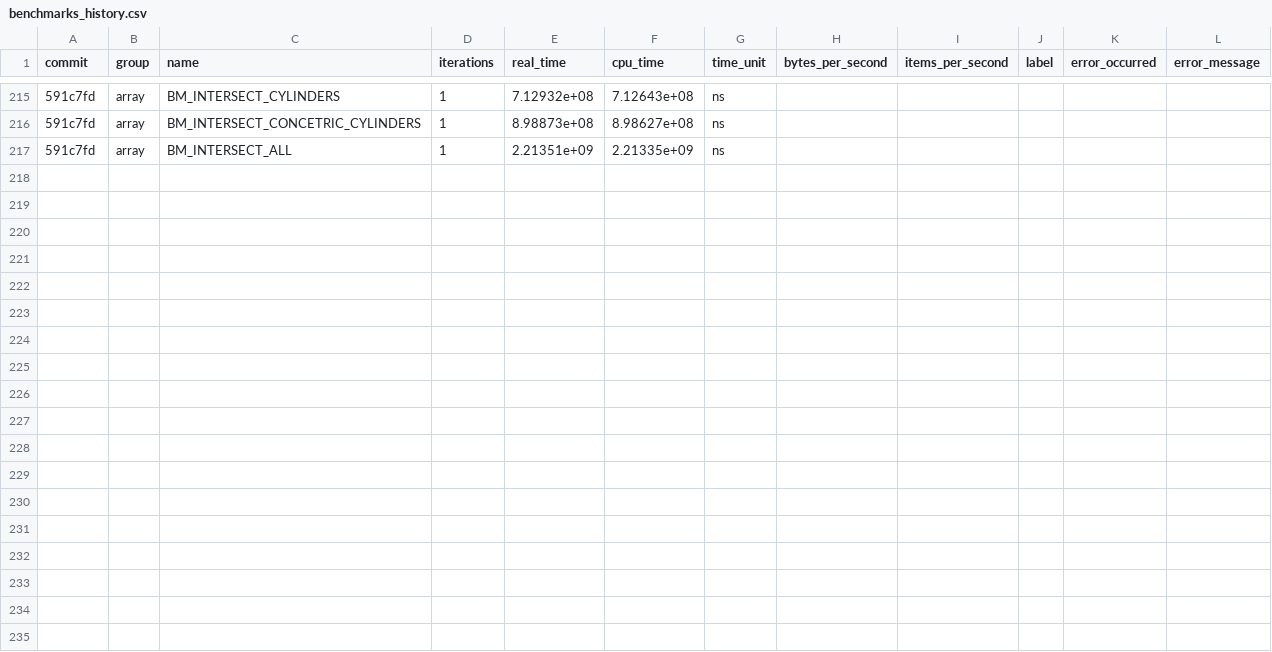
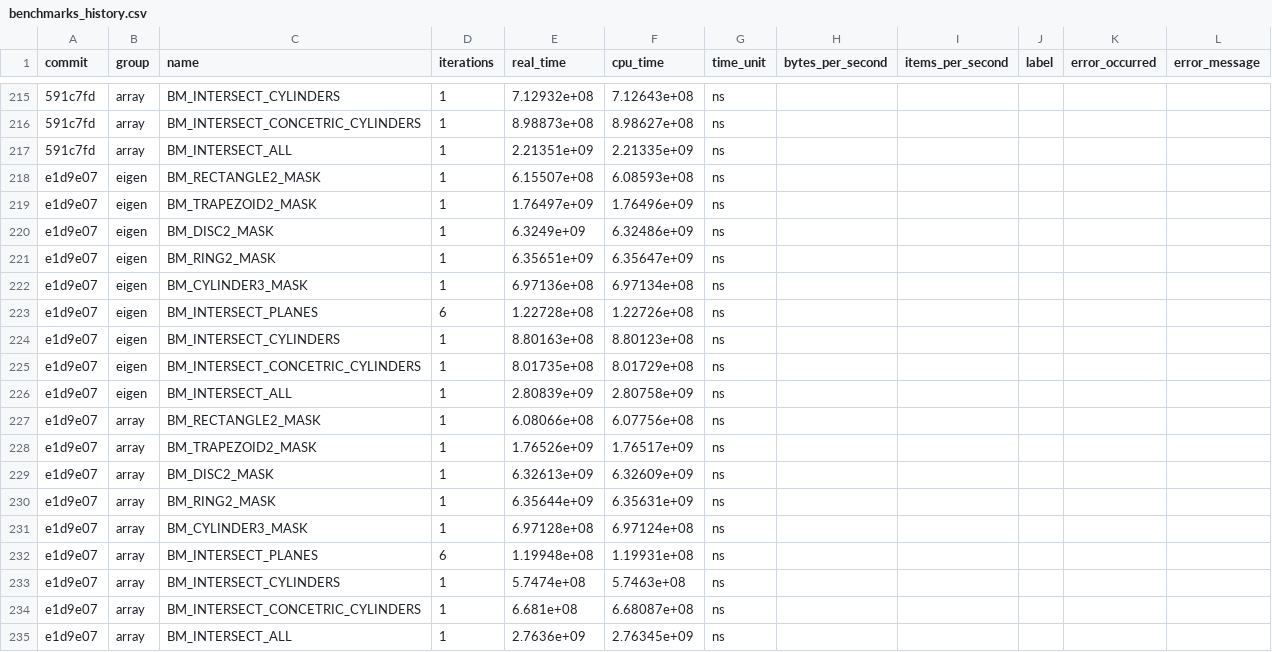
Before and after one commit to acts-project/detray, a CSV file: archive/benchmarks/benchmarks_history.csv, drawn as a sheet; only a part is shown, gaps mark what is left out; the diff names each change by its address in the sheet, - before the commit and + after, or states it on an @@ line.

```diff
--- a/archive/benchmarks/benchmarks_history.csv
+++ b/archive/benchmarks/benchmarks_history.csv
+row 218: e1d9e07 | eigen | BM_RECTANGLE2_MASK | 1 | 6.15507e+08 | 6.08593e+08 | ns
+row 219: e1d9e07 | eigen | BM_TRAPEZOID2_MASK | 1 | 1.76497e+09 | 1.76496e+09 | ns
+row 220: e1d9e07 | eigen | BM_DISC2_MASK | 1 | 6.3249e+09 | 6.32486e+09 | ns
+row 221: e1d9e07 | eigen | BM_RING2_MASK | 1 | 6.35651e+09 | 6.35647e+09 | ns
+row 222: e1d9e07 | eigen | BM_CYLINDER3_MASK | 1 | 6.97136e+08 | 6.97134e+08 | ns
+row 223: e1d9e07 | eigen | BM_INTERSECT_PLANES | 6 | 1.22728e+08 | 1.22726e+08 | ns
+row 224: e1d9e07 | eigen | BM_INTERSECT_CYLINDERS | 1 | 8.80163e+08 | 8.80123e+08 | ns
+row 225: e1d9e07 | eigen | BM_INTERSECT_CONCETRIC_CYLINDERS | 1 | 8.01735e+08 | 8.01729e+08 | ns
+row 226: e1d9e07 | eigen | BM_INTERSECT_ALL | 1 | 2.80839e+09 | 2.80758e+09 | ns
+row 227: e1d9e07 | array | BM_RECTANGLE2_MASK | 1 | 6.08066e+08 | 6.07756e+08 | ns
+row 228: e1d9e07 | array | BM_TRAPEZOID2_MASK | 1 | 1.76526e+09 | 1.76517e+09 | ns
+row 229: e1d9e07 | array | BM_DISC2_MASK | 1 | 6.32613e+09 | 6.32609e+09 | ns
+row 230: e1d9e07 | array | BM_RING2_MASK | 1 | 6.35644e+09 | 6.35631e+09 | ns
+row 231: e1d9e07 | array | BM_CYLINDER3_MASK | 1 | 6.97128e+08 | 6.97124e+08 | ns
+row 232: e1d9e07 | array | BM_INTERSECT_PLANES | 6 | 1.19948e+08 | 1.19931e+08 | ns
+row 233: e1d9e07 | array | BM_INTERSECT_CYLINDERS | 1 | 5.7474e+08 | 5.7463e+08 | ns
+row 234: e1d9e07 | array | BM_INTERSECT_CONCETRIC_CYLINDERS | 1 | 6.681e+08 | 6.68087e+08 | ns
+row 235: e1d9e07 | array | BM_INTERSECT_ALL | 1 | 2.7636e+09 | 2.76345e+09 | ns
```
Also changed, not shown: 9 other files.
